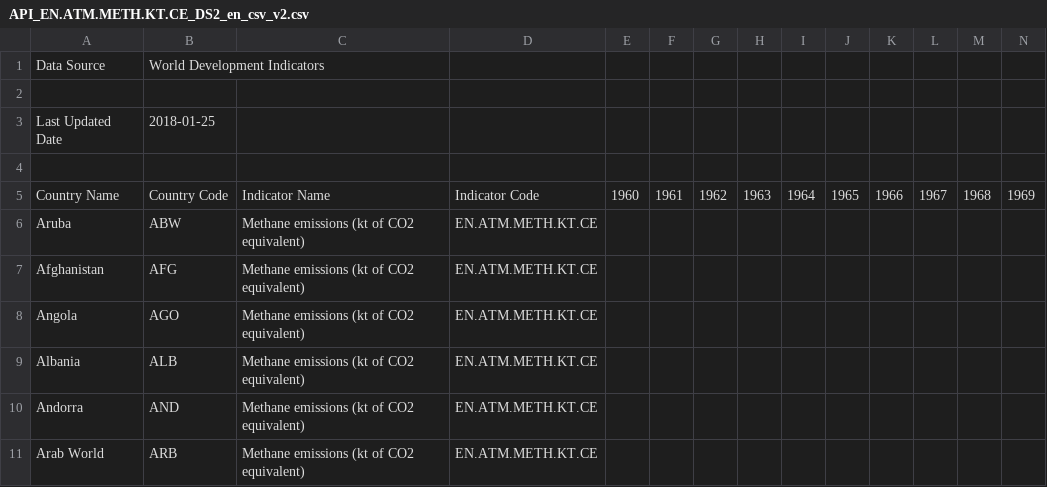
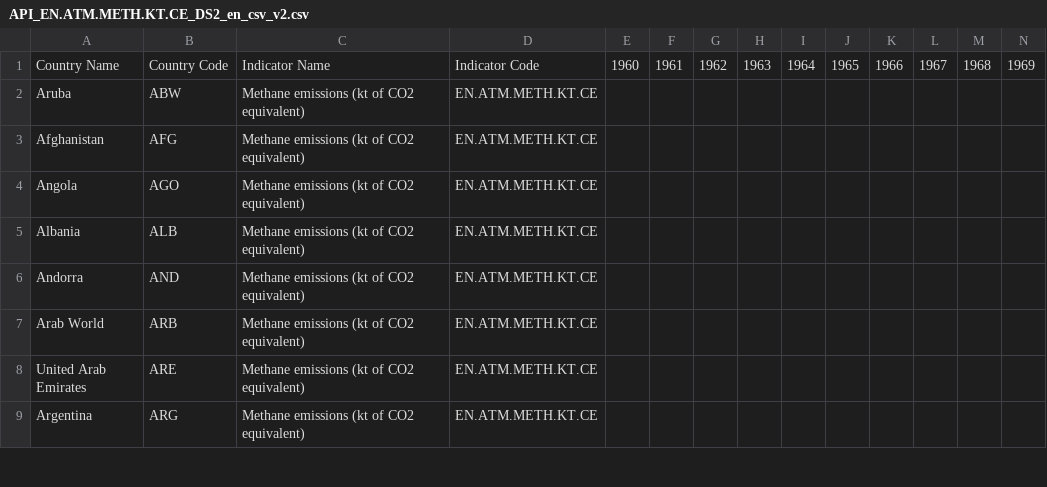
Before and after one commit to amandarfernandes/files, a CSV file: API_EN.ATM.METH.KT.CE_DS2_en_csv_v2.csv, drawn as a sheet; only a part is shown; the shorter side is filled out with more unchanged rows; rows hold the shown columns only; the diff names each change by its address in the sheet, - before the commit and + after, or states it on an @@ line.

Commit message:
removed unnecessary headers

```diff
--- a/API_EN.ATM.METH.KT.CE_DS2_en_csv_v2.csv
+++ b/API_EN.ATM.METH.KT.CE_DS2_en_csv_v2.csv
-row 1: Data Source | World Development Indicators
-row 2: (empty)
-row 3: Last Updated Date | 2018-01-25
-row 4: (empty)
```
